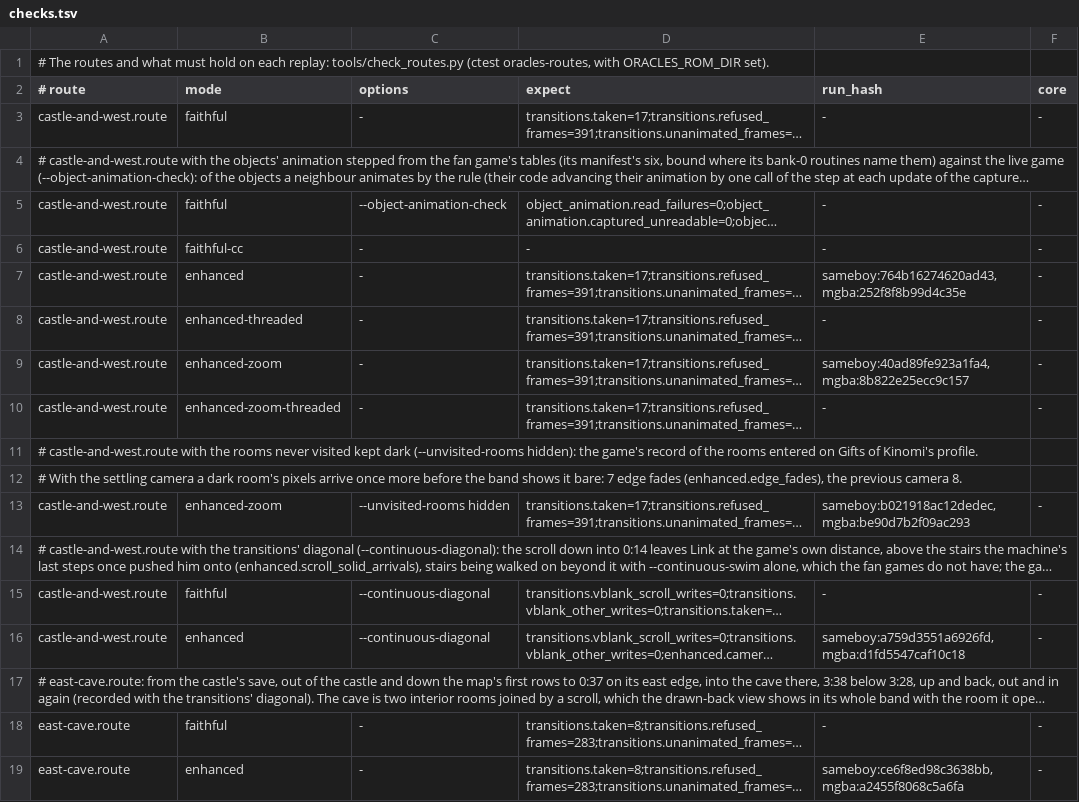
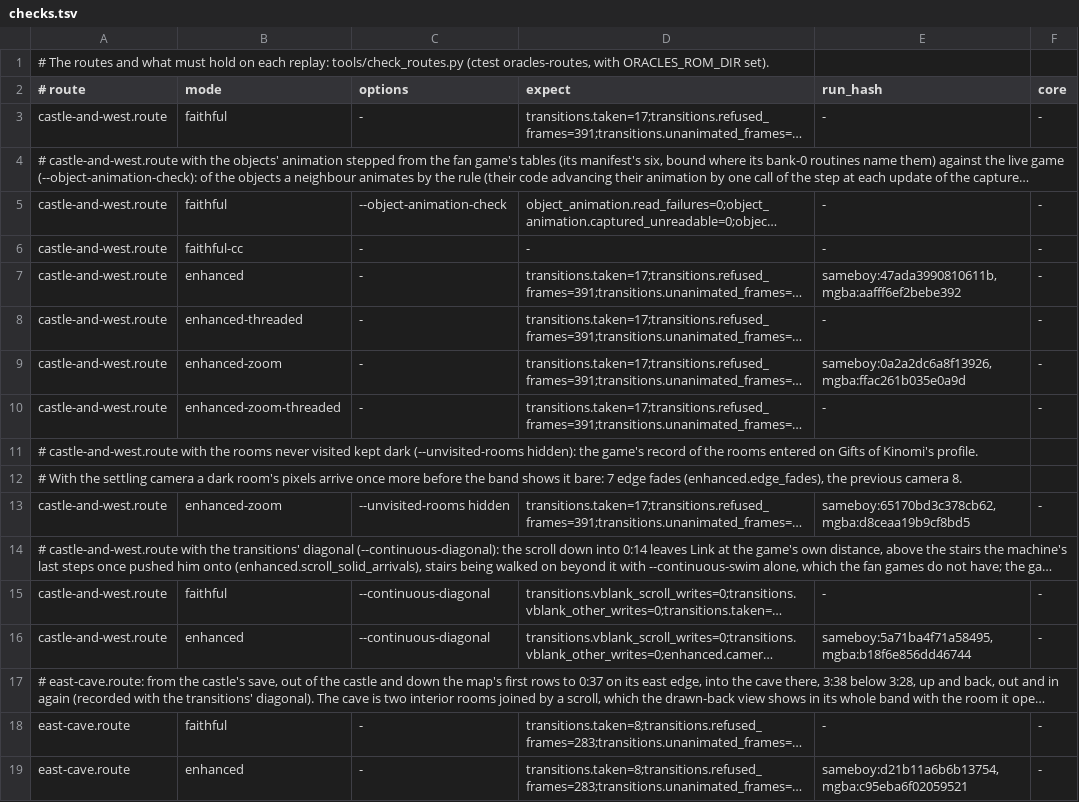
Before and after one commit to thibautbus/top, a TSV file: routes/gifts-of-kinomi/checks.tsv, drawn as a sheet; only a part is shown; long unchanged cells end in …; the diff covers the shown part only; the diff names each change by its address in the sheet, - before the commit and + after, or states it on an @@ line.

```diff
--- a/routes/gifts-of-kinomi/checks.tsv
+++ b/routes/gifts-of-kinomi/checks.tsv
-E7 (run_hash): sameboy:764b16274620ad43,mgba:252f8f8b99d4c35e
+E7 (run_hash): sameboy:47ada3990810611b,mgba:aafff6ef2bebe392
-E9 (run_hash): sameboy:40ad89fe923a1fa4,mgba:8b822e25ecc9c157
+E9 (run_hash): sameboy:0a2a2dc6a8f13926,mgba:ffac261b035e0a9d
-E13 (run_hash): sameboy:b021918ac12dedec,mgba:be90d7b2f09ac293
+E13 (run_hash): sameboy:65170bd3c378cb62,mgba:d8ceaa19b9cf8bd5
-E16 (run_hash): sameboy:a759d3551a6926fd,mgba:d1fd5547caf10c18
+E16 (run_hash): sameboy:5a71ba4f71a58495,mgba:b18f6e856dd46744
-E19 (run_hash): sameboy:ce6f8ed98c3638bb,mgba:a2455f8068c5a6fa
+E19 (run_hash): sameboy:d21b11a6b6b13754,mgba:c95eba6f02059521
```
Also changed, not shown: 21 edited cells elsewhere in this file, routes/ages/checks.tsv, routes/moonrise-regalia/checks.tsv, 53 other files.
